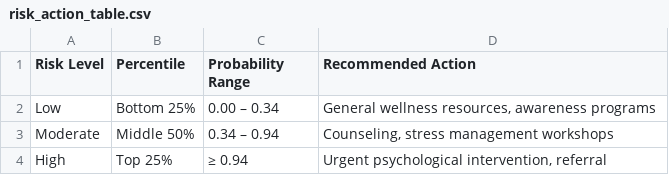
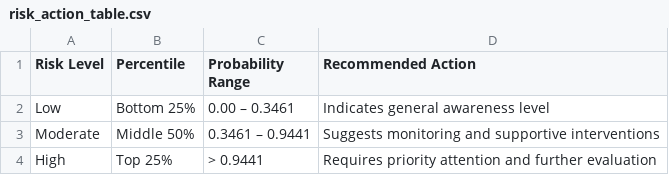
Before and after one commit to bhuvanshu/Depression-Analysis-using-ML, a CSV file: backend-ml/outputs/risk_classification/risk_action_table.csv, drawn as a sheet.

```diff
--- a/backend-ml/outputs/risk_classification/risk_action_table.csv
+++ b/backend-ml/outputs/risk_classification/risk_action_table.csv
@@ -1,4 +1,4 @@
 Risk Level,Percentile,Probability Range,Recommended Action
-Low,Bottom 25%,0.00 – 0.34,"General wellness resources, awareness programs"
-Moderate,Middle 50%,0.34 – 0.94,"Counseling, stress management workshops"
-High,Top 25%,≥ 0.94,"Urgent psychological intervention, referral"
+Low,Bottom 25%,0.00 – 0.3461,Indicates general awareness level
+Moderate,Middle 50%,0.3461 – 0.9441,Suggests monitoring and supportive interventions
+High,Top 25%,> 0.9441,Requires priority attention and further evaluation
```
Also changed, not shown: backend-ml/outputs/gb_ablation/gb_ablation_features.csv, backend-ml/outputs/gradient_boosting/gradient_boosting_features.csv, 38 other files.
